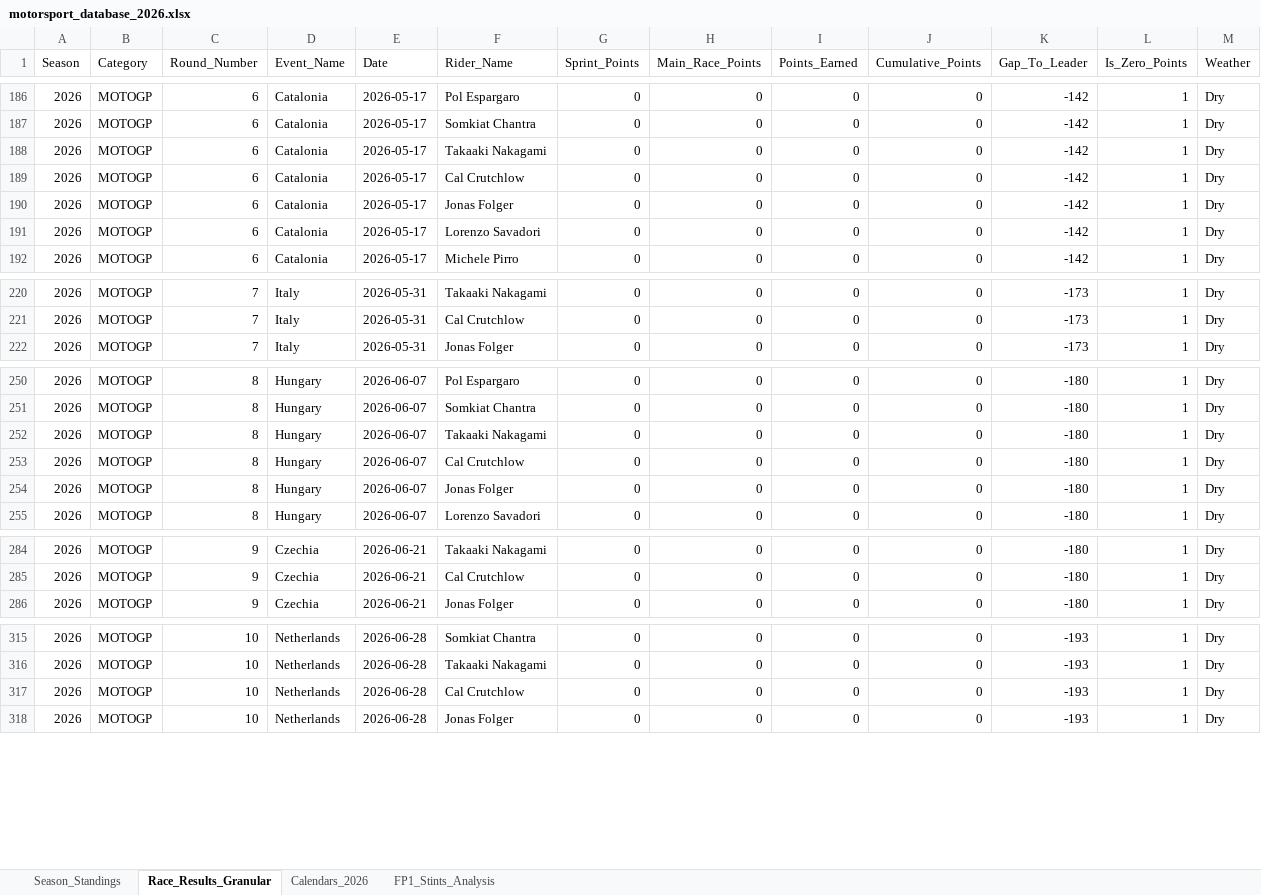
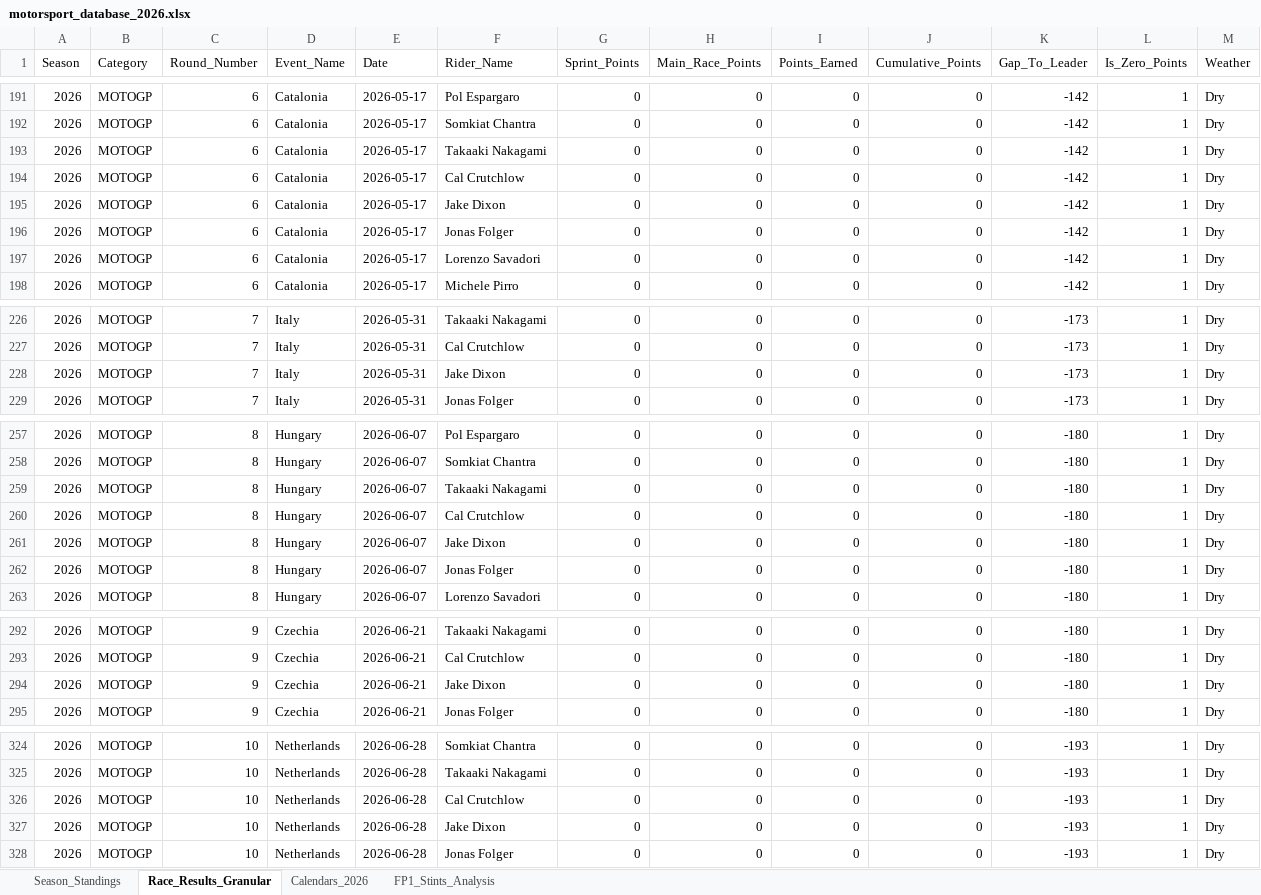
Before and after one commit to ziog2/overrevving, an Excel workbook: exports/motorsport_database_2026.xlsx, sheet Race_Results_Granular, drawn as a sheet; only a part is shown, gaps mark what is left out; values as stored, in another font and other column widths than the file's, no cell formats; the diff covers the shown part only; the diff names each change by its address in the sheet, - before the commit and + after, or states it on an @@ line.

```diff
--- a/exports/motorsport_database_2026.xlsx (sheet Race_Results_Granular)
+++ b/exports/motorsport_database_2026.xlsx (sheet Race_Results_Granular)
+row 195: 2026 | MOTOGP | 6 | Catalonia | 2026-05-17 | Jake Dixon | 0 | 0 | 0 | 0 | -142 | 1 | Dry
+row 228: 2026 | MOTOGP | 7 | Italy | 2026-05-31 | Jake Dixon | 0 | 0 | 0 | 0 | -173 | 1 | Dry
+row 261: 2026 | MOTOGP | 8 | Hungary | 2026-06-07 | Jake Dixon | 0 | 0 | 0 | 0 | -180 | 1 | Dry
+row 294: 2026 | MOTOGP | 9 | Czechia | 2026-06-21 | Jake Dixon | 0 | 0 | 0 | 0 | -180 | 1 | Dry
+row 327: 2026 | MOTOGP | 10 | Netherlands | 2026-06-28 | Jake Dixon | 0 | 0 | 0 | 0 | -193 | 1 | Dry
```
Also changed, not shown: 14 added rows elsewhere in this sheet, sheet Season_Standings, cell formats, 13 other files.
